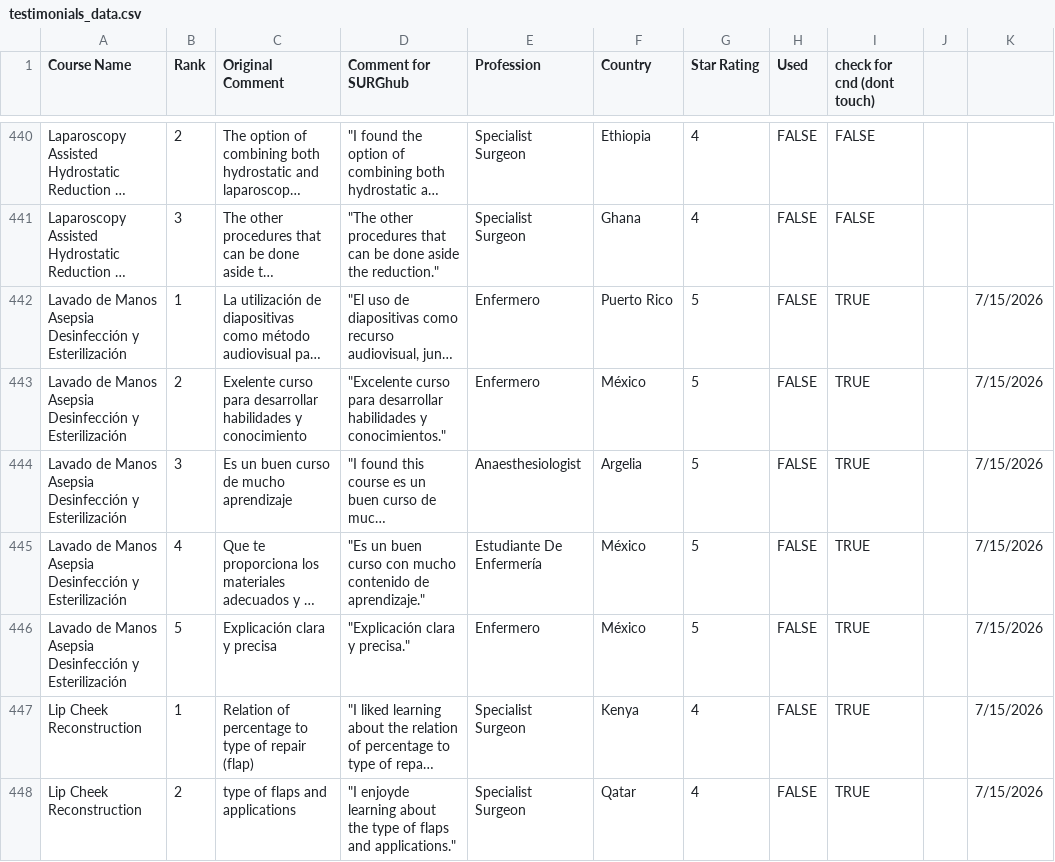
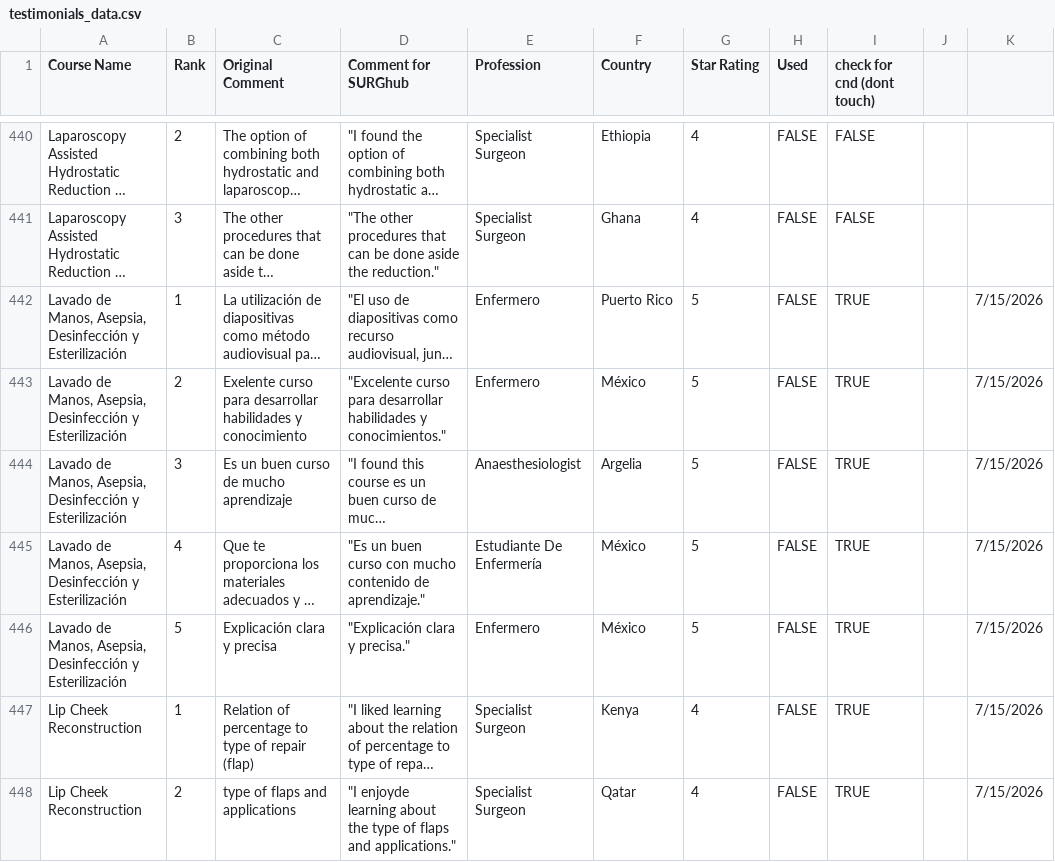
Before and after one commit to codendesigner-hash/cnd-surg-testimonials, a CSV file: testimonials_data.csv, drawn as a sheet; only a part is shown, gaps mark what is left out; long unchanged cells end in …; the diff names each change by its address in the sheet, - before the commit and + after, or states it on an @@ line.

```diff
--- a/testimonials_data.csv
+++ b/testimonials_data.csv
-A442:A446 (Course Name): Lavado de Manos Asepsia Desinfección y…
+A442:A446 (Course Name): Lavado de Manos, Asepsia, Desinfección y…
```
Also changed, not shown: 2 other files.
